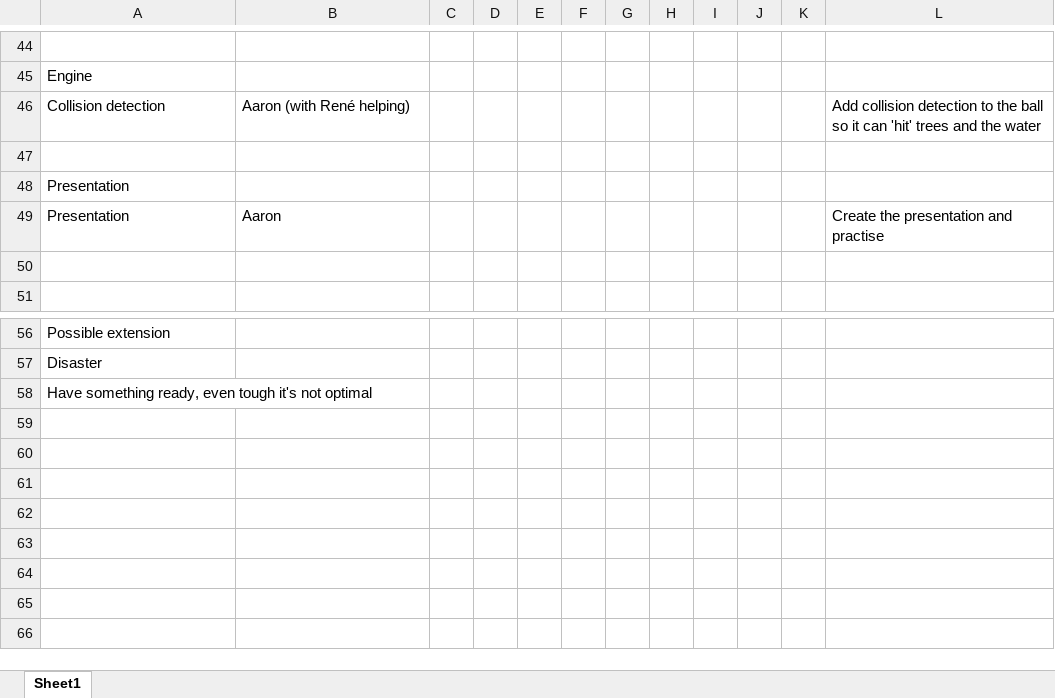
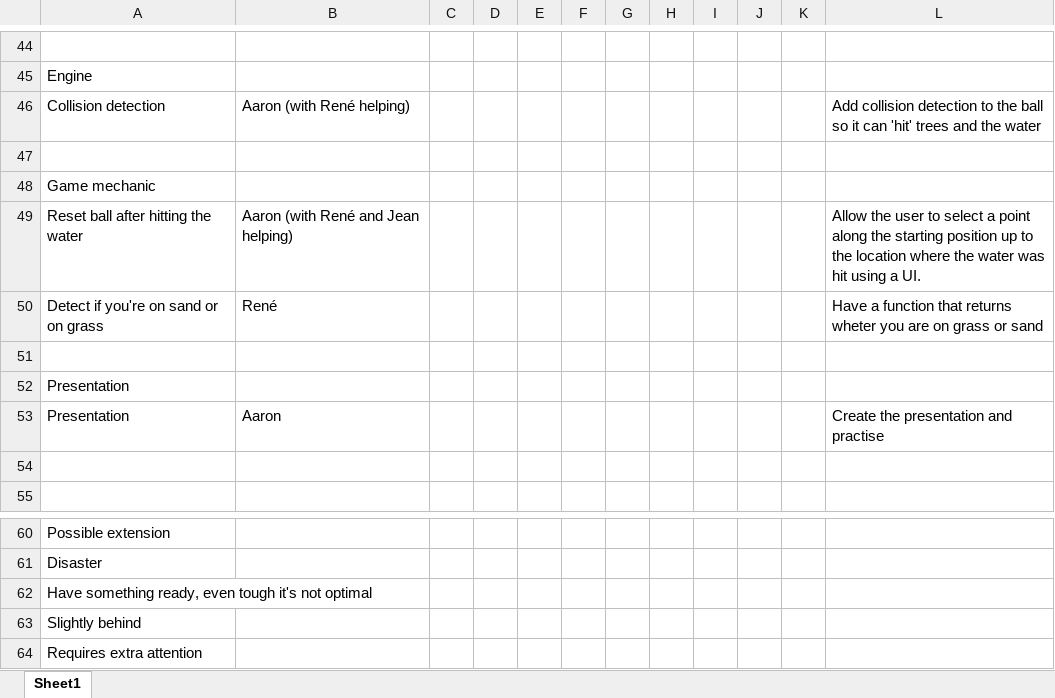
Before and after one commit to renesteeman/Project1-2_Group4, an Excel workbook: Organization/Planning.xlsx, sheet Sheet1, drawn as a sheet; only a part is shown, gaps mark what is left out; values as stored, in another font and other column widths than the file's, no cell formats; the diff names each change by its address in the sheet, - before the commit and + after, or states it on an @@ line.

Commit message:
Planning update

```diff
--- a/Organization/Planning.xlsx (sheet Sheet1)
+++ b/Organization/Planning.xlsx (sheet Sheet1)
+row 48: Game mechanic
+row 49: Reset ball after hitting the water | Aaron (with René and Jean helping) |  |  |  |  |  |  |  |  |  | Allow the user to select a point along the starting position up to the location where the water was hit using a UI.
+row 50: Detect if you're on sand or on grass | René |  |  |  |  |  |  |  |  |  | Have a function that returns wheter you are on grass or sand
+row 51: (empty)
+row 63: Slightly behind
+row 64: Requires extra attention
```
Also changed, not shown: cell formats.
